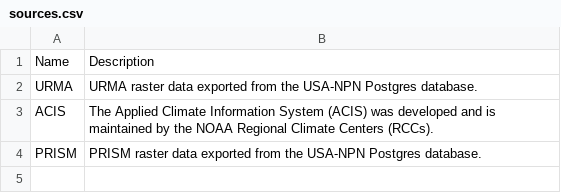
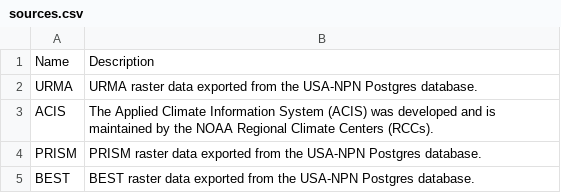
Before and after one commit to usa-npn/gridded_models, a CSV file: qc/sources.csv, drawn as a sheet.

Commit message:
680 Enable BEST SI-X Point Based Comparisons

```diff
--- a/qc/sources.csv
+++ b/qc/sources.csv
@@ -4 +4,2 @@ ACIS, The Applied Climate Information System (ACIS) was developed and is maintai
 PRISM, PRISM raster data exported from the USA-NPN Postgres database.
+BEST, BEST raster data exported from the USA-NPN Postgres database.
```
Also changed, not shown: 2 other files.
